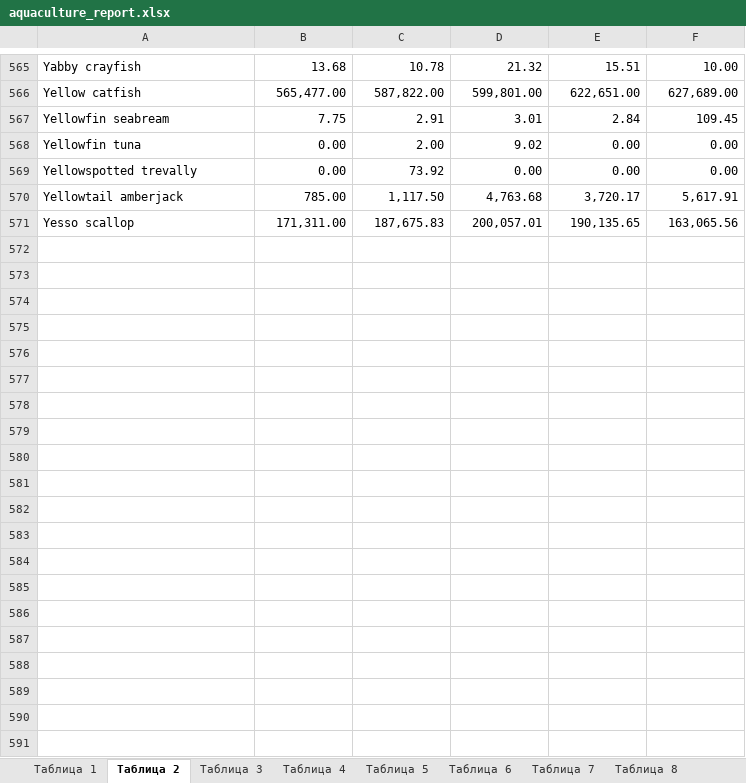
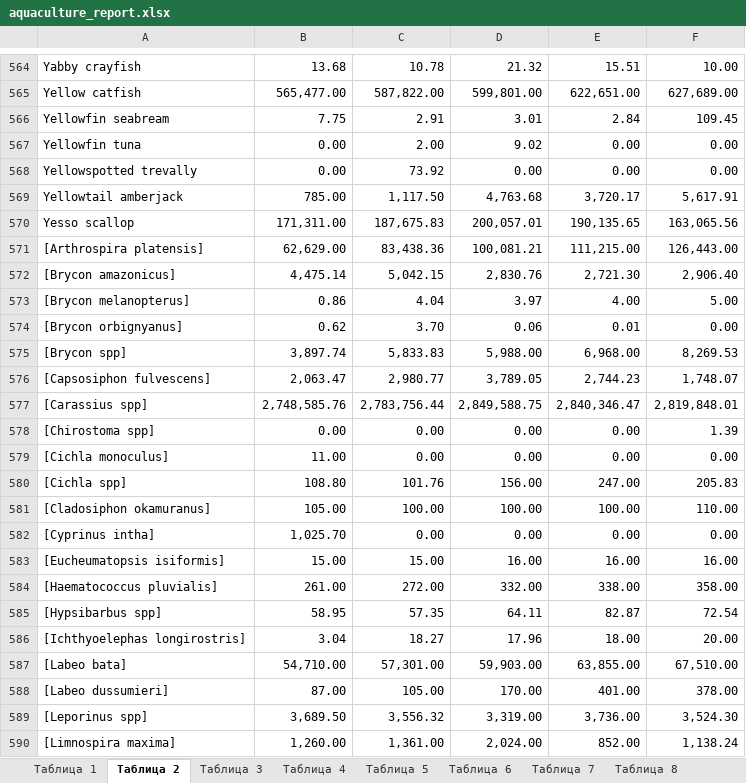
Before and after one commit to yarorur-star/derbyaqua, an Excel workbook: aquaculture_report.xlsx, sheet Таблица 2, drawn as a sheet; only a part is shown, gaps mark what is left out; values as stored, in another font and other column widths than the file's, no borders; the diff covers the shown part only; the diff names each change by its address in the sheet, - before the commit and + after, or states it on an @@ line.

```diff
--- a/aquaculture_report.xlsx (sheet Таблица 2)
+++ b/aquaculture_report.xlsx (sheet Таблица 2)
+row 571: [Arthrospira platensis] | 62,629.00 | 83,438.36 | 100,081.21 | 111,215.00 | 126,443.00
+row 572: [Brycon amazonicus] | 4,475.14 | 5,042.15 | 2,830.76 | 2,721.30 | 2,906.40
+row 573: [Brycon melanopterus] | 0.86 | 4.04 | 3.97 | 4.00 | 5.00
+row 574: [Brycon orbignyanus] | 0.62 | 3.70 | 0.06 | 0.01 | 0.00
+row 575: [Brycon spp] | 3,897.74 | 5,833.83 | 5,988.00 | 6,968.00 | 8,269.53
+row 576: [Capsosiphon fulvescens] | 2,063.47 | 2,980.77 | 3,789.05 | 2,744.23 | 1,748.07
+row 577: [Carassius spp] | 2,748,585.76 | 2,783,756.44 | 2,849,588.75 | 2,840,346.47 | 2,819,848.01
+row 578: [Chirostoma spp] | 0.00 | 0.00 | 0.00 | 0.00 | 1.39
+row 579: [Cichla monoculus] | 11.00 | 0.00 | 0.00 | 0.00 | 0.00
+row 580: [Cichla spp] | 108.80 | 101.76 | 156.00 | 247.00 | 205.83
+row 581: [Cladosiphon okamuranus] | 105.00 | 100.00 | 100.00 | 100.00 | 110.00
+row 582: [Cyprinus intha] | 1,025.70 | 0.00 | 0.00 | 0.00 | 0.00
+row 583: [Eucheumatopsis isiformis] | 15.00 | 15.00 | 16.00 | 16.00 | 16.00
+row 584: [Haematococcus pluvialis] | 261.00 | 272.00 | 332.00 | 338.00 | 358.00
+row 585: [Hypsibarbus spp] | 58.95 | 57.35 | 64.11 | 82.87 | 72.54
+row 586: [Ichthyoelephas longirostris] | 3.04 | 18.27 | 17.96 | 18.00 | 20.00
+row 587: [Labeo bata] | 54,710.00 | 57,301.00 | 59,903.00 | 63,855.00 | 67,510.00
+row 588: [Labeo dussumieri] | 87.00 | 105.00 | 170.00 | 401.00 | 378.00
+row 589: [Leporinus spp] | 3,689.50 | 3,556.32 | 3,319.00 | 3,736.00 | 3,524.30
+row 590: [Limnospira maxima] | 1,260.00 | 1,361.00 | 2,024.00 | 852.00 | 1,138.24
```
Also changed, not shown: 22 added rows and 1 removed row elsewhere in this sheet, sheet Таблица 8, sheet Таблица 9, sheet Таблица 7, 53 other files.
